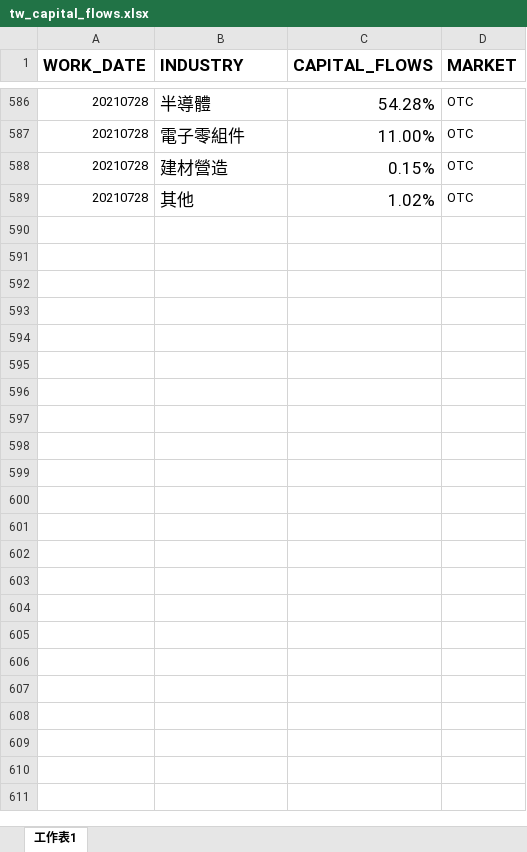
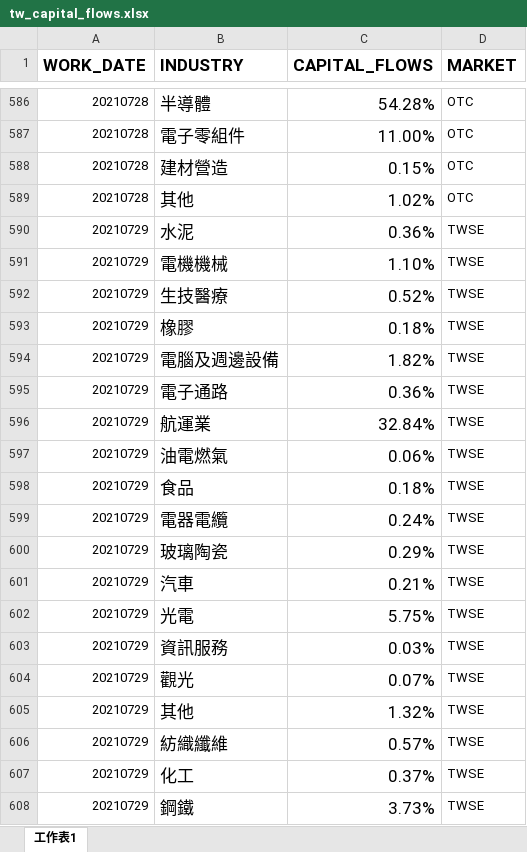
Before and after one commit to webclinic017/Stock_Forecast, an Excel workbook: 1_Data_Collection/Export/tw_capital_flows.xlsx, sheet 工作表1, drawn as a sheet; only a part is shown, gaps mark what is left out; values as stored, in another font and other column widths than the file's, no borders; the diff covers the shown part only; the diff names each change by its address in the sheet, - before the commit and + after, or states it on an @@ line.

```diff
--- a/1_Data_Collection/Export/tw_capital_flows.xlsx (sheet 工作表1)
+++ b/1_Data_Collection/Export/tw_capital_flows.xlsx (sheet 工作表1)
+row 590: 20210729 | 水泥 | 0.36% | TWSE
+row 591: 20210729 | 電機機械 | 1.10% | TWSE
+row 592: 20210729 | 生技醫療 | 0.52% | TWSE
+row 593: 20210729 | 橡膠 | 0.18% | TWSE
+row 594: 20210729 | 電腦及週邊設備 | 1.82% | TWSE
+row 595: 20210729 | 電子通路 | 0.36% | TWSE
+row 596: 20210729 | 航運業 | 32.84% | TWSE
+row 597: 20210729 | 油電燃氣 | 0.06% | TWSE
+row 598: 20210729 | 食品 | 0.18% | TWSE
+row 599: 20210729 | 電器電纜 | 0.24% | TWSE
+row 600: 20210729 | 玻璃陶瓷 | 0.29% | TWSE
+row 601: 20210729 | 汽車 | 0.21% | TWSE
+row 602: 20210729 | 光電 | 5.75% | TWSE
+row 603: 20210729 | 資訊服務 | 0.03% | TWSE
+row 604: 20210729 | 觀光 | 0.07% | TWSE
+row 605: 20210729 | 其他 | 1.32% | TWSE
+row 606: 20210729 | 紡織纖維 | 0.57% | TWSE
+row 607: 20210729 | 化工 | 0.37% | TWSE
+row 608: 20210729 | 鋼鐵 | 3.73% | TWSE
```
Also changed, not shown: 30 added rows elsewhere in this sheet, 11 other files.
